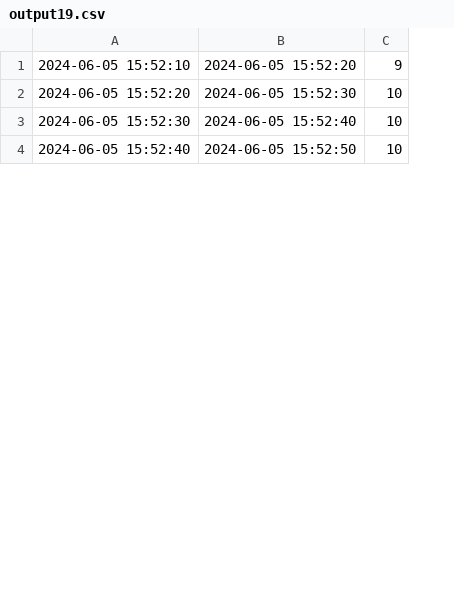
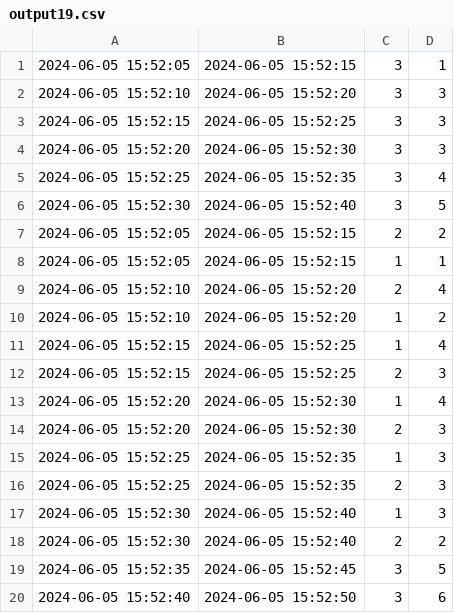
Before and after one commit to paololeidi/FlinkQueries, a CSV file: Files/Output/output19.csv, drawn as a sheet; only a part is shown; removed rows and columns are numbered as before the commit, all else as after; the diff covers the shown part only; the diff names each change by its address in the sheet, - before the commit and + after, or states it on an @@ line.

```diff
--- a/Files/Output/output19.csv
+++ b/Files/Output/output19.csv
-column C, rows 1-4: 9 | 10 | 10 | 10
+column C, row 2: 3; row 4: 3; row 6: 3; row 20: 3
+column D, row 2: 3; row 4: 3; row 6: 5; row 20: 6
+row 1: 2024-06-05 15:52:05 | 2024-06-05 15:52:15 | 3 | 1
+row 3: 2024-06-05 15:52:15 | 2024-06-05 15:52:25 | 3 | 3
+row 5: 2024-06-05 15:52:25 | 2024-06-05 15:52:35 | 3 | 4
+row 7: 2024-06-05 15:52:05 | 2024-06-05 15:52:15 | 2 | 2
+row 8: 2024-06-05 15:52:05 | 2024-06-05 15:52:15 | 1 | 1
+row 9: 2024-06-05 15:52:10 | 2024-06-05 15:52:20 | 2 | 4
+row 10: 2024-06-05 15:52:10 | 2024-06-05 15:52:20 | 1 | 2
+row 11: 2024-06-05 15:52:15 | 2024-06-05 15:52:25 | 1 | 4
+row 12: 2024-06-05 15:52:15 | 2024-06-05 15:52:25 | 2 | 3
+row 13: 2024-06-05 15:52:20 | 2024-06-05 15:52:30 | 1 | 4
+row 14: 2024-06-05 15:52:20 | 2024-06-05 15:52:30 | 2 | 3
+row 15: 2024-06-05 15:52:25 | 2024-06-05 15:52:35 | 1 | 3
+row 16: 2024-06-05 15:52:25 | 2024-06-05 15:52:35 | 2 | 3
+row 17: 2024-06-05 15:52:30 | 2024-06-05 15:52:40 | 1 | 3
+row 18: 2024-06-05 15:52:30 | 2024-06-05 15:52:40 | 2 | 2
+row 19: 2024-06-05 15:52:35 | 2024-06-05 15:52:45 | 3 | 5
```
Also changed, not shown: 12 added rows elsewhere in this file, Files/Output/output14.csv, Files/Output/output15.csv, 20 other files.
